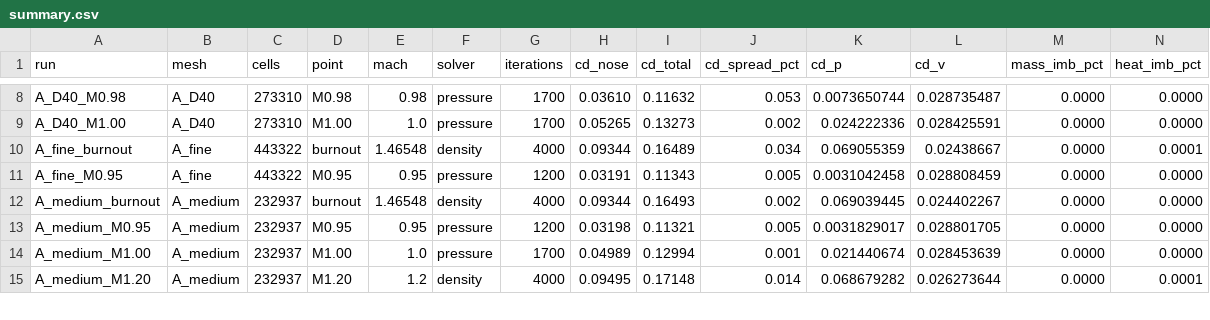
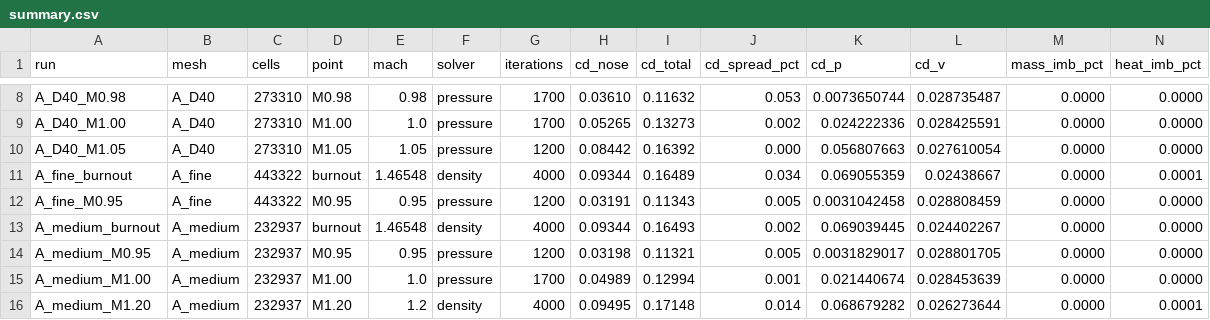
Before and after one commit to Landonowins/weisshorn-nose-cone, a CSV file: ME474/runs/summary.csv, drawn as a sheet; only a part is shown, gaps mark what is left out; rows hold the shown columns only; the diff names each change by its address in the sheet, - before the commit and + after, or states it on an @@ line.

```diff
--- a/ME474/runs/summary.csv
+++ b/ME474/runs/summary.csv
+row 10: A_D40_M1.05 | A_D40 | 273310 | M1.05 | 1.05 | pressure | 1200 | 0.08442 | 0.16392 | 0.000 | 0.056807663 | 0.027610054 | 0.0000 | 0.0000
```
Also changed, not shown: 6 other files.
